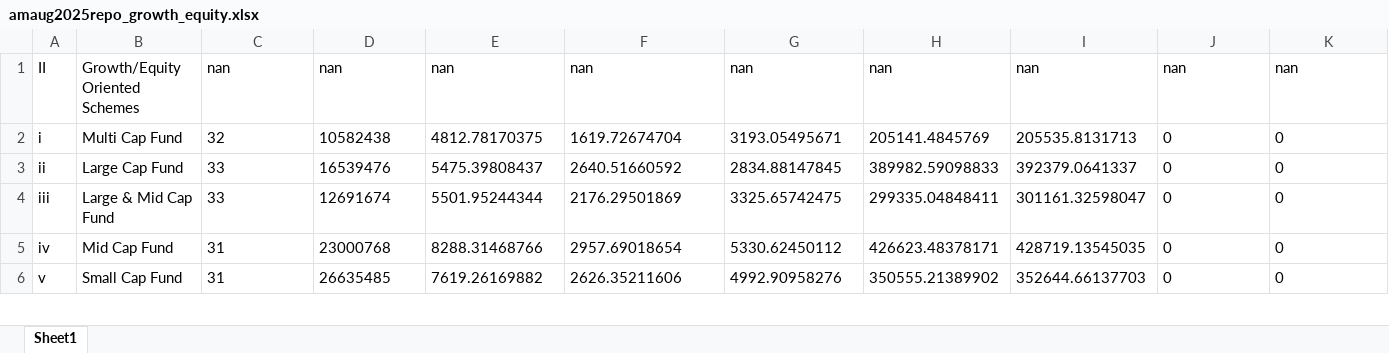
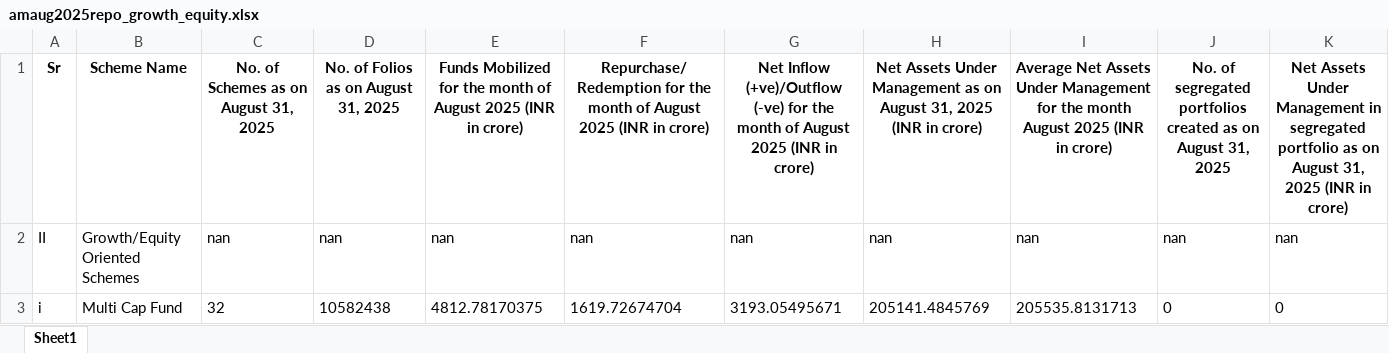
Before and after one commit to Rohith-patel-uppunuthula/Web-Based-Excel-Data-Extraction-to-Django, an Excel workbook: extracted_growth_equity/amaug2025repo_growth_equity.xlsx, sheet Sheet1, drawn as a sheet; only a part is shown; the shorter side is filled out with more unchanged rows; values as stored, in another font and other column widths than the file's, no borders; the diff names each change by its address in the sheet, - before the commit and + after, or states it on an @@ line.

```diff
--- a/extracted_growth_equity/amaug2025repo_growth_equity.xlsx (sheet Sheet1)
+++ b/extracted_growth_equity/amaug2025repo_growth_equity.xlsx (sheet Sheet1)
+row 1: Sr | Scheme Name | No. of Schemes as on August 31, 2025 | No. of Folios as on August 31, 2025 | Funds Mobilized for the month of August 2025 (INR in crore) | Repurchase/Redemption for the month of August 2025 (INR in crore) | Net Inflow (+ve)/Outflow (-ve) for the month of August 2025 (INR in crore) | Net Assets Under Management as on August 31, 2025 (INR in crore) | Average Net Assets Under Management for the month August 2025 (INR in crore) | No. of segregated portfolios created as on August 31, 2025 | Net Assets Under Management in segregated portfolio as on August 31, 2025 (INR in crore)
```
Also changed, not shown: extracted_growth_equity/amapr2025repo_growth_equity.xlsx, extracted_growth_equity/amfeb2025repo_growth_equity.xlsx, 9 other files.
